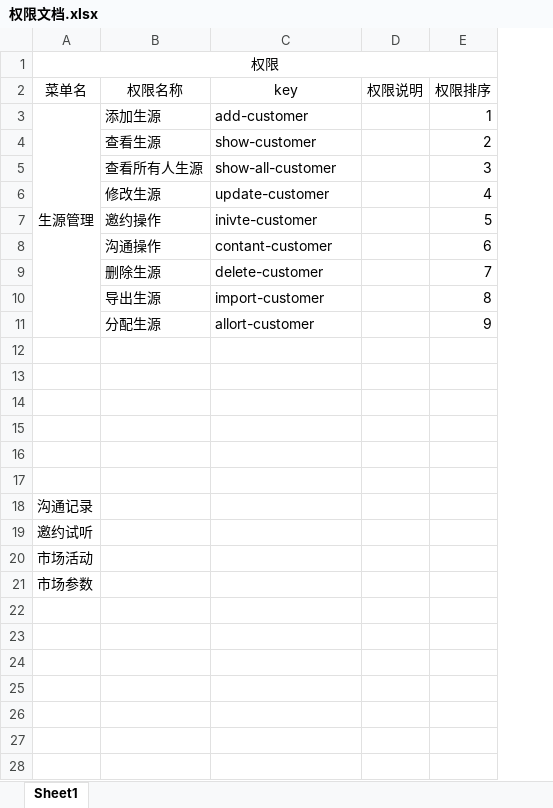
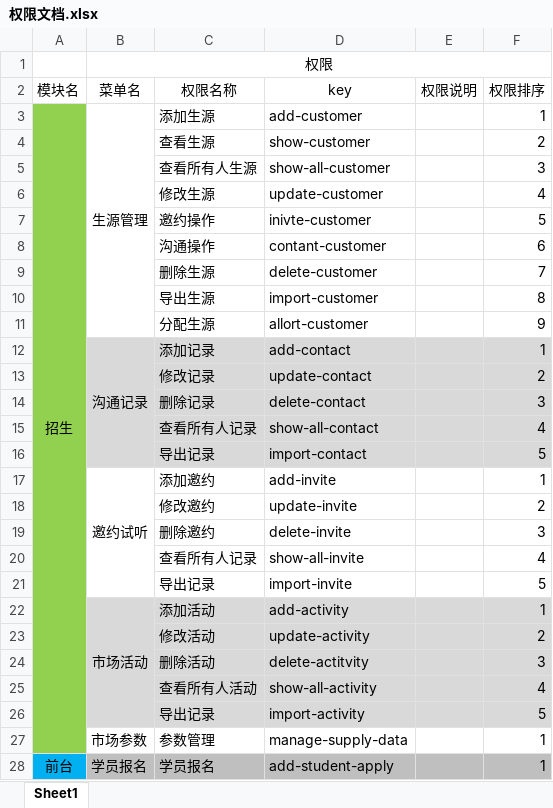
Before and after one commit to Laky-w/lakyedu, an Excel workbook: document/系统设计/权限文档.xlsx, sheet Sheet1, drawn as a sheet; only a part is shown; values as stored, in another font and other column widths than the file's, no borders; removed rows and columns are numbered as before the commit, all else as after; the diff covers the shown part only; the diff names each change by its address in the sheet, - before the commit and + after, or states it on an @@ line.

```diff
--- a/document/系统设计/权限文档.xlsx (sheet Sheet1)
+++ b/document/系统设计/权限文档.xlsx (sheet Sheet1)
+column A (模块名), row 3: 招生
-row 12: (empty)
+row 12:  | 沟通记录 | 添加记录 | add-contact |  | 1
-B12:F16 fill: none
+B12:F16 fill: #D9D9D9
+B12:B16 merged
-row 13: (empty)
+row 13:  |  | 修改记录 | update-contact |  | 2
-row 14: (empty)
+row 14:  |  | 删除记录 | delete-contact |  | 3
-row 15: (empty)
+row 15:  |  | 查看所有人记录 | show-all-contact |  | 4
-row 16: (empty)
+row 16:  |  | 导出记录 | import-contact |  | 5
-row 17: (empty)
+row 17:  | 邀约试听 | 添加邀约 | add-invite |  | 1
+B17:B21 merged
-row 18: 沟通记录
-row 19: 邀约试听
-row 20: 市场活动
-row 21: 市场参数
+row 18:  |  | 修改邀约 | update-invite |  | 2
+row 19:  |  | 删除邀约 | delete-invite |  | 3
+row 20:  |  | 查看所有人记录 | show-all-invite |  | 4
+row 21:  |  | 导出记录 | import-invite |  | 5
+row 22:  | 市场活动 | 添加活动 | add-activity |  | 1
+row 23:  |  | 修改活动 | update-activity |  | 2
+row 24:  |  | 删除活动 | delete-actitvity |  | 3
+row 25:  |  | 查看所有人活动 | show-all-activity |  | 4
+row 26:  |  | 导出记录 | import-activity |  | 5
+row 27:  | 市场参数 | 参数管理 | manage-supply-data |  | 1
+row 28: 前台 | 学员报名 | 学员报名 | add-student-apply |  | 1
```
Also changed, not shown: 49 added rows elsewhere in this sheet, 10 other files.
